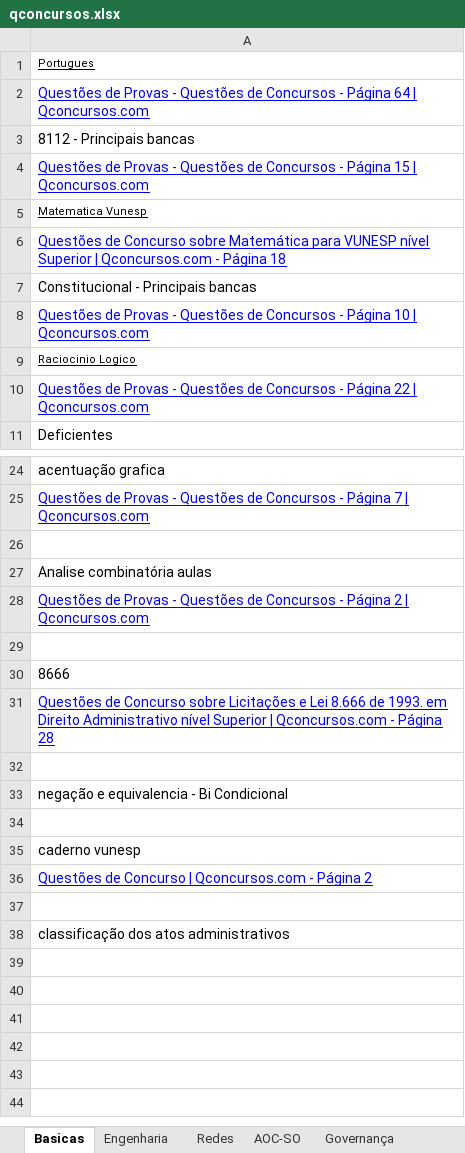
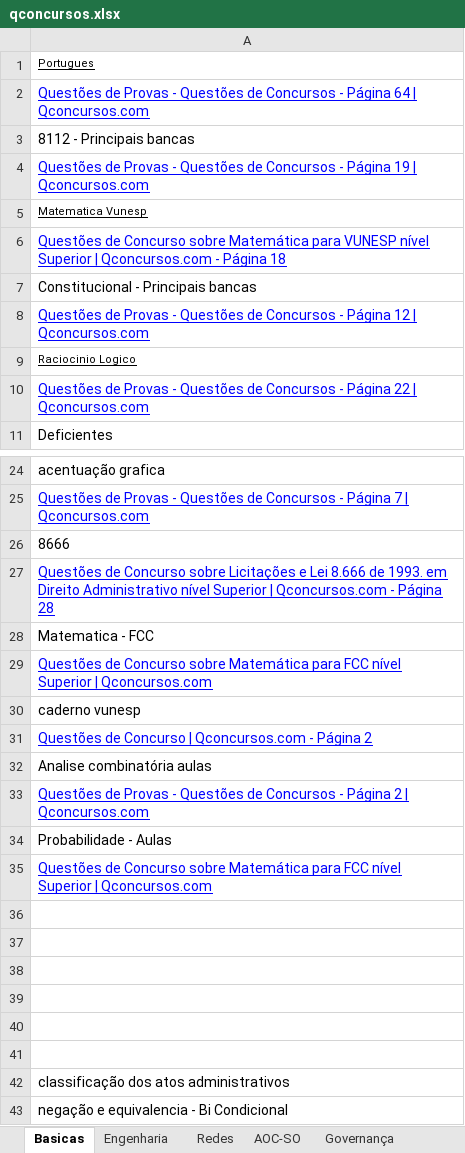
Before and after one commit to willhc1984/estudos, an Excel workbook: qconcursos.xlsx, sheet Basicas, drawn as a sheet; only a part is shown, gaps mark what is left out; values as stored, in another font and other column widths than the file's, no borders; removed rows and columns are numbered as before the commit, all else as after; the diff names each change by its address in the sheet, - before the commit and + after, or states it on an @@ line.

```diff
--- a/qconcursos.xlsx (sheet Basicas)
+++ b/qconcursos.xlsx (sheet Basicas)
-A4: …- Página 15 | Qconcursos.com
+A4: …- Página 19 | Qconcursos.com
-A8: …- Página 10 | Qconcursos.com
+A8: …- Página 12 | Qconcursos.com
-A26: (empty)
+A26: 8666
@@ row 31 moved to row 27: Questões de Concurso sobre Licitações e … @@
+row 28: Matematica - FCC
+row 29: Questões de Concurso sobre Matemática para FCC nível Superior | Qconcursos.com
+row 30: caderno vunesp
+row 31: Questões de Concurso | Qconcursos.com - Página 2
+row 34: Probabilidade - Aulas
+row 35: Questões de Concurso sobre Matemática para FCC nível Superior | Qconcursos.com
-row 30: 8666
-A39: caderno vunesp
+A39: (empty)
-A40: Questões de Concurso | Qconcursos.com - Página 2
+A40: (empty)
@@ row 33 moved to row 43: negação e equivalencia - Bi Condicional @@
```
Also changed, not shown: sheet Sequencia, sheet Governança, sheet SegInf, sheet BD, 3 other files.
